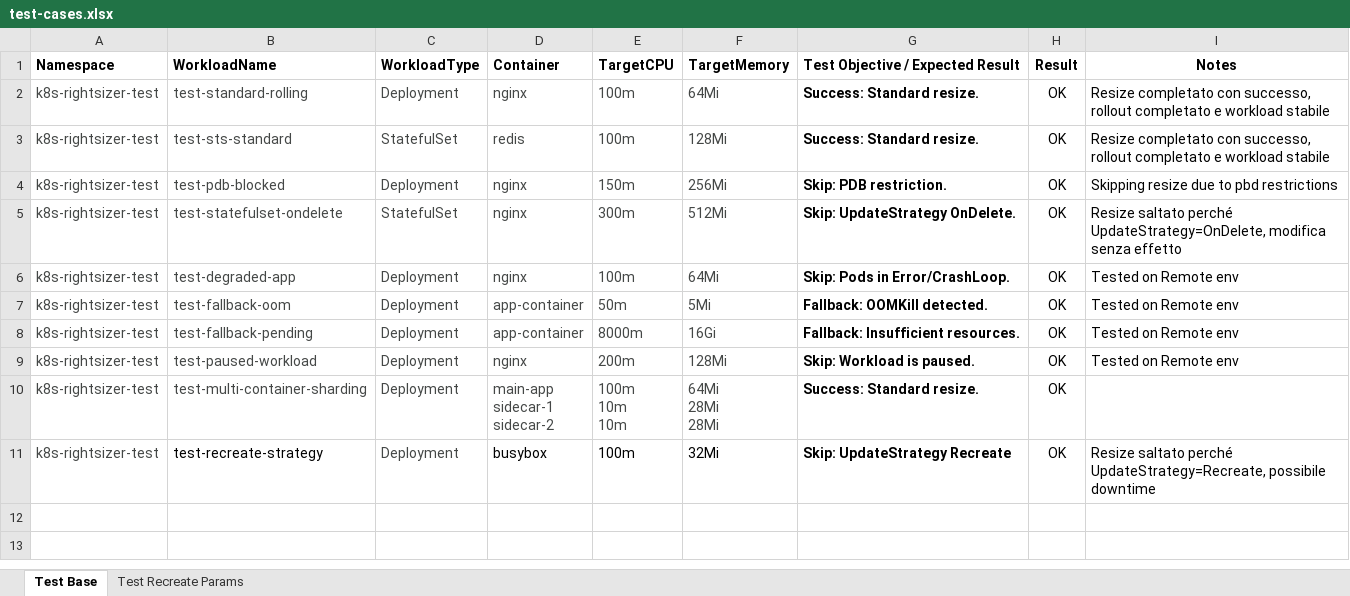
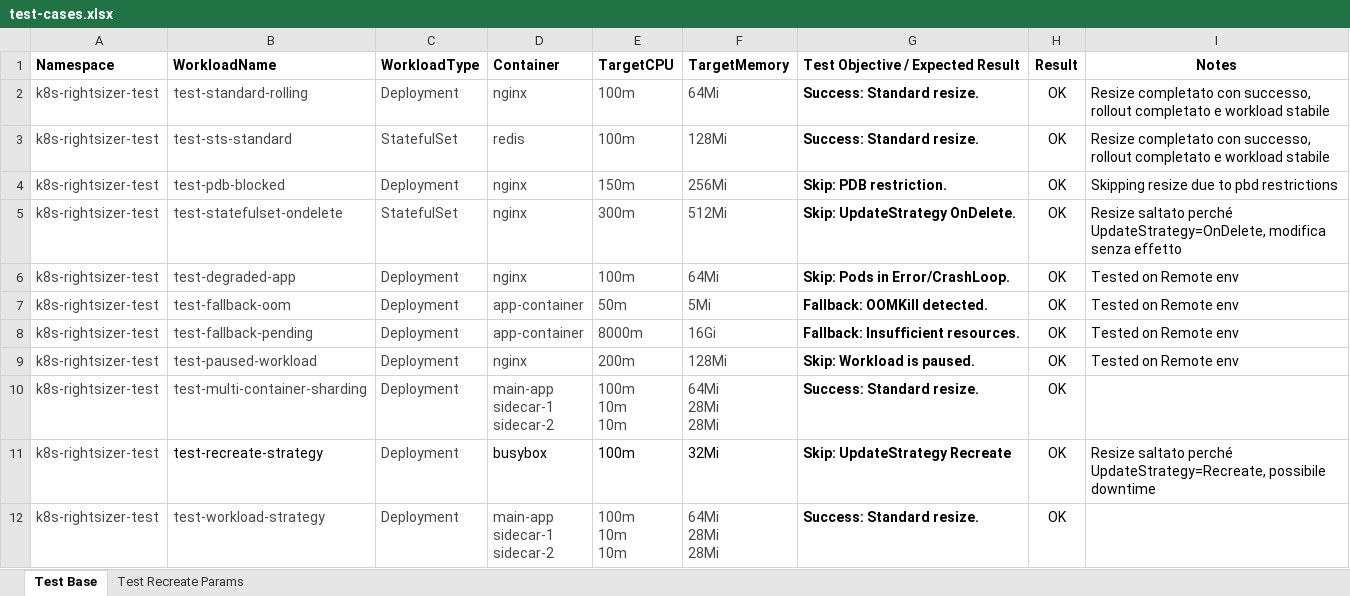
Before and after one commit to mcpunzo/k8s-rightsizer, an Excel workbook: test-env/testbooks/test-cases.xlsx, sheet Test Base, drawn as a sheet; values as stored, in another font and other column widths than the file's, no borders; ↵ is a line break in a cell; the diff names each change by its address in the sheet, - before the commit and + after, or states it on an @@ line.

Commit message:
add workload resize strategy
refactoring

refactoring

refactoring

refactoring

add --resize-strategy parameter

adding resize workload logic

fix test

refactoring

refactoring

add workload resizer

refactoring

add test

add rollback verification logic

add makefile strategy params

add test case

add readme

add readme

```diff
--- a/test-env/testbooks/test-cases.xlsx (sheet Test Base)
+++ b/test-env/testbooks/test-cases.xlsx (sheet Test Base)
+row 12: k8s-rightsizer-test | test-workload-strategy | Deployment | main-app ↵ sidecar-1 ↵ sidecar-2 | 100m ↵ 10m ↵ 10m | 64Mi ↵ 28Mi ↵ 28Mi | Success: Standard resize. | OK
```
Also changed, not shown: 28 other files.
